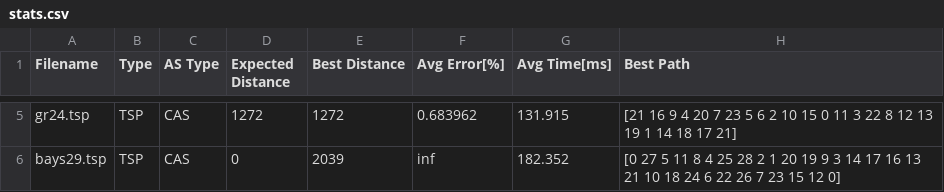
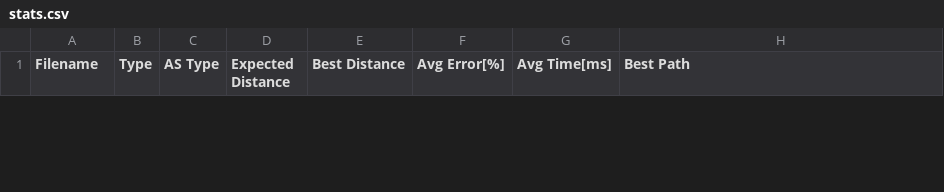
Before and after one commit to Jacek-Bogdanski/pwr_pea, a CSV file: pea_4/cmake-build-release/stats.csv, drawn as a sheet; only a part is shown, gaps mark what is left out; removed rows and columns are numbered as before the commit, all else as after; the diff covers the shown part only; the diff names each change by its address in the sheet, - before the commit and + after, or states it on an @@ line.

```diff
--- a/pea_4/cmake-build-release/stats.csv
+++ b/pea_4/cmake-build-release/stats.csv
-row 5: gr24.tsp | TSP | CAS | 1272 | 1272 | 0.683962 | 131.915 | [21 16 9 4 20 7 23 5 6 2 10 15 0 11 3 22 8 12 13 19 1 14 18 17 21]
-row 6: bays29.tsp | TSP | CAS | 0 | 2039 | inf | 182.352 | [0 27 5 11 8 4 25 28 2 1 20 19 9 3 14 17 16 13 21 10 18 24 6 22 26 7 23 15 12 0]
```
Also changed, not shown: 1 added row and 3 removed rows elsewhere in this file, 33 other files.
